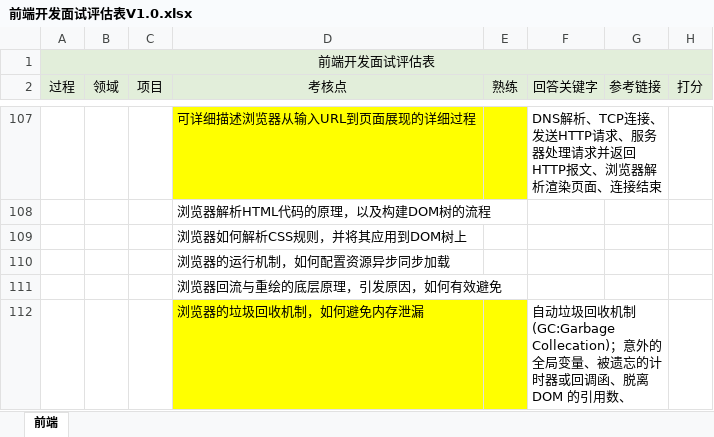
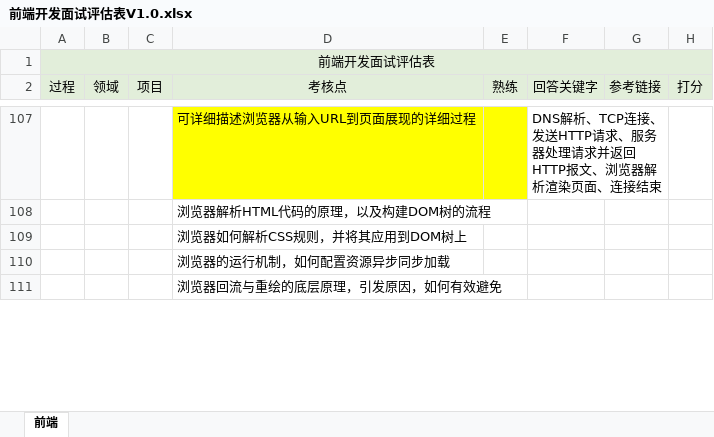
Before and after one commit to soakit/code, an Excel workbook: 前端开发面试评估表V1.0.xlsx, sheet 前端, drawn as a sheet; only a part is shown, gaps mark what is left out; values as stored, in another font and other column widths than the file's, no borders; removed rows and columns are numbered as before the commit, all else as after; the diff covers the shown part only; the diff names each change by its address in the sheet, - before the commit and + after, or states it on an @@ line.

```diff
--- a/前端开发面试评估表V1.0.xlsx (sheet 前端)
+++ b/前端开发面试评估表V1.0.xlsx (sheet 前端)
-row 112:  |  |  | 浏览器的垃圾回收机制，如何避免内存泄漏 |  | 自动垃圾回收机制(GC:Garbage Collecation)；意外的全局变量、被遗忘的计时器或回调函、脱离 DOM 的引用数、
```
Also changed, not shown: 1 added row and 2 edited cells elsewhere in this sheet, 2 other files.
